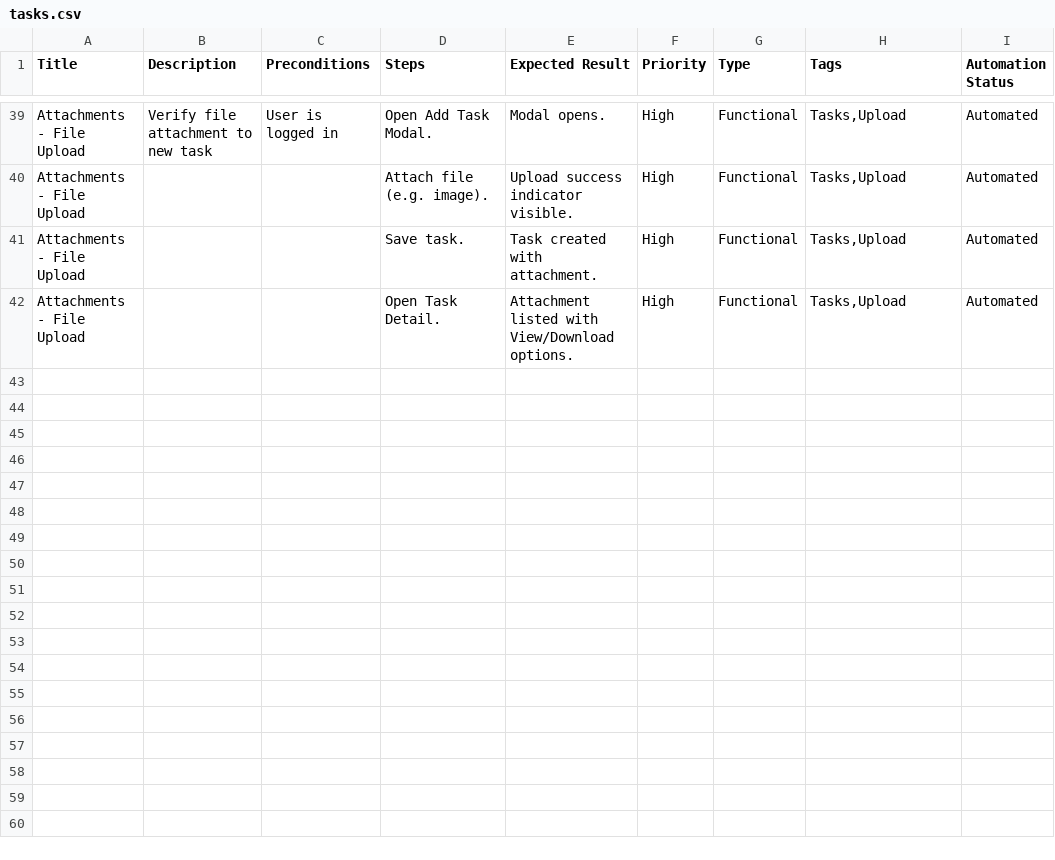
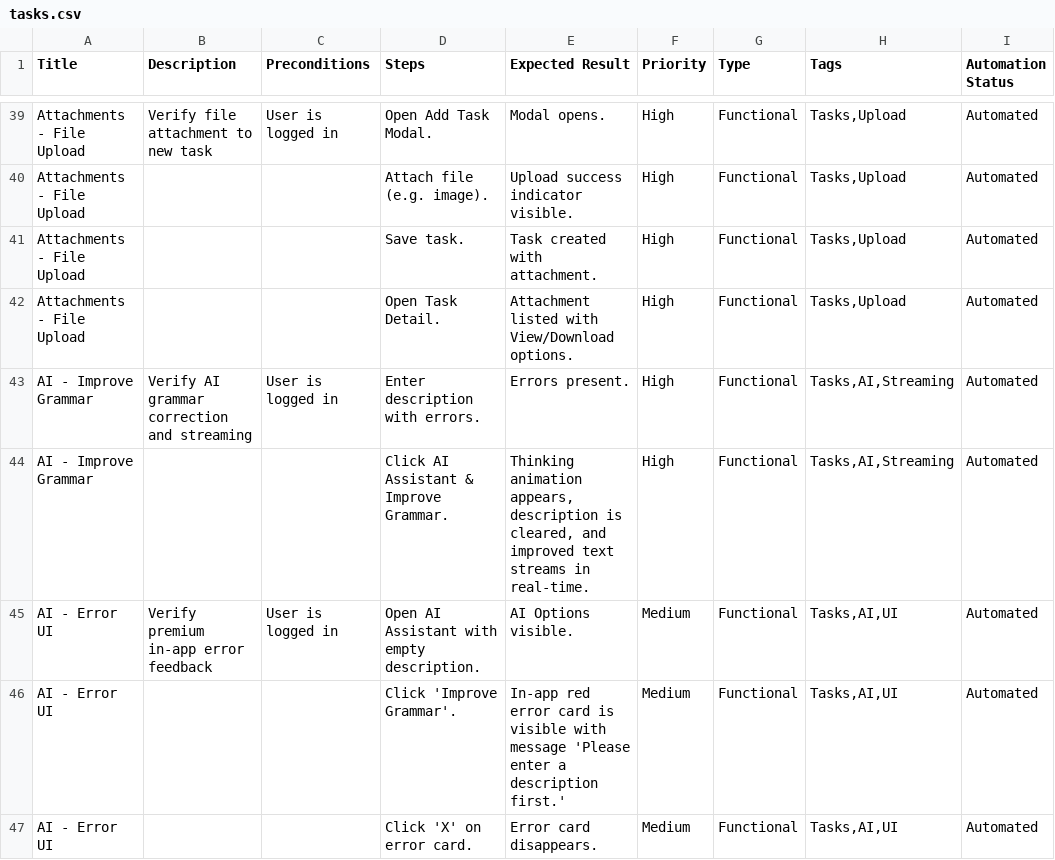
Before and after one commit to kelvinCB/Task_Manager, a CSV file: e2e/manual-test-cases-browserstack/tasks.csv, drawn as a sheet; only a part is shown, gaps mark what is left out.

Commit message:
test: add e2e tests and formatted manual cases for ai enhancements

```diff
--- a/e2e/manual-test-cases-browserstack/tasks.csv
+++ b/e2e/manual-test-cases-browserstack/tasks.csv
@@ -42 +42,6 @@ Title,Description,Preconditions,Steps,Expected Result,Priority,Type,Tags,Automat
 "Attachments - File Upload","","","Open Task Detail.","Attachment listed with View/Download options.","High","Functional","Tasks,Upload","Automated"
+"AI - Improve Grammar","Verify AI grammar correction and streaming","User is logged in","Enter description with errors.","Errors present.","High","Functional","Tasks,AI,Streaming","Automated"
+"AI - Improve Grammar","","","Click AI Assistant & Improve Grammar.","Thinking animation appears, description is cleared, and improved text streams in real-time.","High","Functional","Tasks,AI,Streaming","Automated"
+"AI - Error UI","Verify premium in-app error feedback","User is logged in","Open AI Assistant with empty description.","AI Options visible.","Medium","Functional","Tasks,AI,UI","Automated"
+"AI - Error UI","","","Click 'Improve Grammar'.","In-app red error card is visible with message 'Please enter a description first.'","Medium","Functional","Tasks,AI,UI","Automated"
+"AI - Error UI","","","Click 'X' on error card.","Error card disappears.","Medium","Functional","Tasks,AI,UI","Automated"
```
Also changed, not shown: 4 other files.
